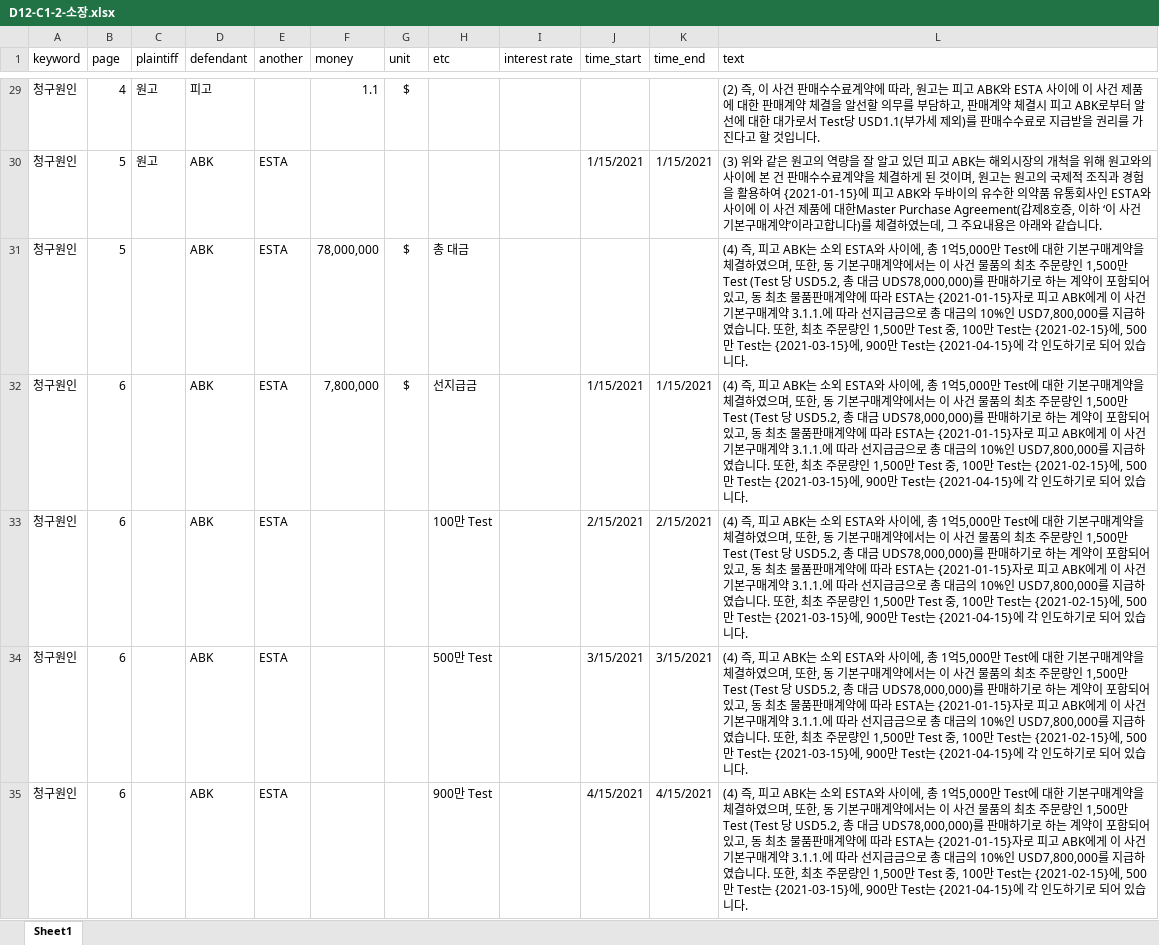
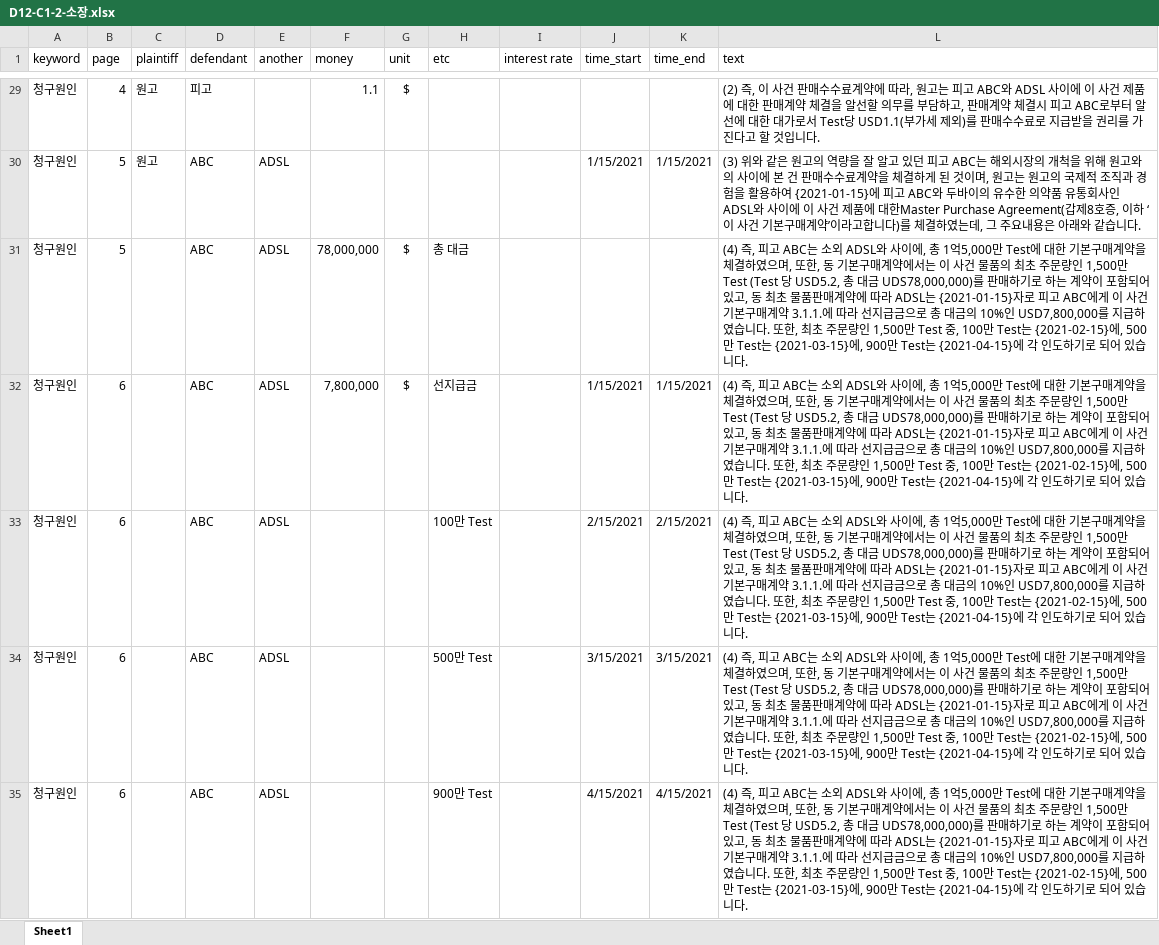
Before and after one commit to LabLecture/50_AgenticAI, an Excel workbook: backend/data/D12-C1-2-소장.xlsx, sheet Sheet1, drawn as a sheet; only a part is shown, gaps mark what is left out; values as stored, in another font and other column widths than the file's, no borders; the diff covers the shown part only; the diff names each change by its address in the sheet, - before the commit and + after, or states it on an @@ line.

```diff
--- a/backend/data/D12-C1-2-소장.xlsx (sheet Sheet1)
+++ b/backend/data/D12-C1-2-소장.xlsx (sheet Sheet1)
-L29 (text): …피고 ABK와 ESTA 사이에 이 사건 제품에 대한 판매계약 체결을 알선할 의무를 부담하고, 판매계약 체결시 피고 ABK로부터…
+L29 (text): …피고 ABC와 ADSL 사이에 이 사건 제품에 대한 판매계약 체결을 알선할 의무를 부담하고, 판매계약 체결시 피고 ABC로부터…
-D30:D35 (defendant): ABK
+D30:D35 (defendant): ABC
-E30:E35 (another): ESTA
+E30:E35 (another): ADSL
-L30 (text): …피고 ABK는 해외시장의 개척을 위해 원고와의 사이에 본 건 판매수수료계약을 체결하게 된 것이며, 원고는 원고의 국제적 조직과 경험을 활용하여 {2021-01-15}에 피고 ABK와 두바이의 유수한 의약품 유통회사인 ESTA와 사이…
+L30 (text): …피고 ABC는 해외시장의 개척을 위해 원고와의 사이에 본 건 판매수수료계약을 체결하게 된 것이며, 원고는 원고의 국제적 조직과 경험을 활용하여 {2021-01-15}에 피고 ABC와 두바이의 유수한 의약품 유통회사인 ADSL와 사이…
-L31:L35 (text): …, 피고 ABK는 소외 ESTA와 사이에, 총 1억5,000만 Test에 대한 기본구매계약을 체결하였으며, 또한, 동 기본구매계약에서는 이 사건 물품의 최초 주문량인 1,500만 Test (Test 당 USD5.2, 총 대금 UDS78,000,000)를 판매하기로 하는 계약이 포함되어 있고, 동 최초 물품판매계약에 따라 ESTA는 {2021-01-15}자로 피고 ABK에게 이…
+L31:L35 (text): …, 피고 ABC는 소외 ADSL와 사이에, 총 1억5,000만 Test에 대한 기본구매계약을 체결하였으며, 또한, 동 기본구매계약에서는 이 사건 물품의 최초 주문량인 1,500만 Test (Test 당 USD5.2, 총 대금 UDS78,000,000)를 판매하기로 하는 계약이 포함되어 있고, 동 최초 물품판매계약에 따라 ADSL는 {2021-01-15}자로 피고 ABC에게 이…
```
Also changed, not shown: 97 edited cells elsewhere in this sheet, 1 other file.
